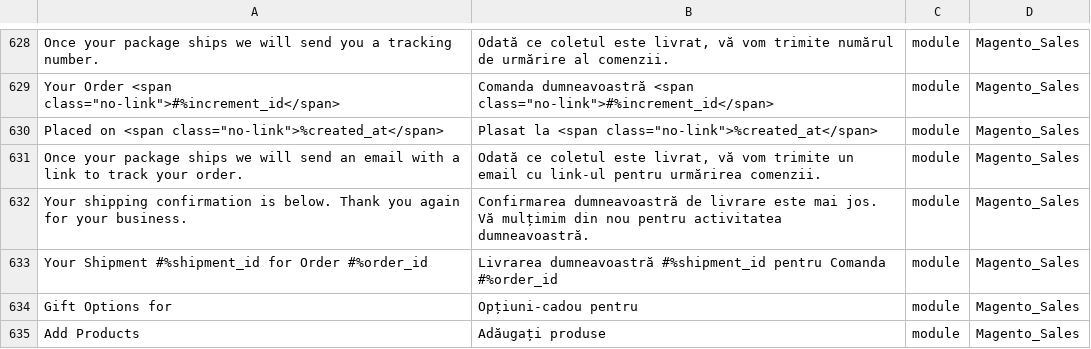
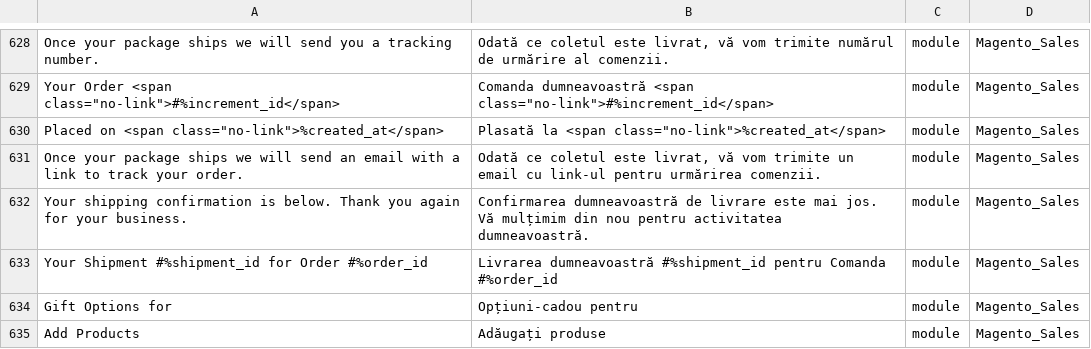
Before and after one commit to sagital/magento2-romanian-language-pack, a CSV file: modules/Magento_Sales/ro_RO.csv, drawn as a sheet; only a part is shown, gaps mark what is left out.

```diff
--- a/modules/Magento_Sales/ro_RO.csv
+++ b/modules/Magento_Sales/ro_RO.csv
@@ -635,3 +635,3 @@
 "Your Order <span class=""no-link"">#%increment_id</span>","Comanda dumneavoastră <span class=""no-link"">#%increment_id</span>","module","Magento_Sales"
-"Placed on <span class=""no-link"">%created_at</span>","Plasat la <span class=""no-link"">%created_at</span>","module","Magento_Sales"
+"Placed on <span class=""no-link"">%created_at</span>","Plasată la <span class=""no-link"">%created_at</span>","module","Magento_Sales"
 "Once your package ships we will send an email with a link to track your order.","Odată ce coletul este livrat, vă vom trimite un email cu link-ul pentru urmărirea comenzii.","module","Magento_Sales"
```
Also changed, not shown: modules/Magento_Weee/ro_RO.csv, ro_RO.csv.
